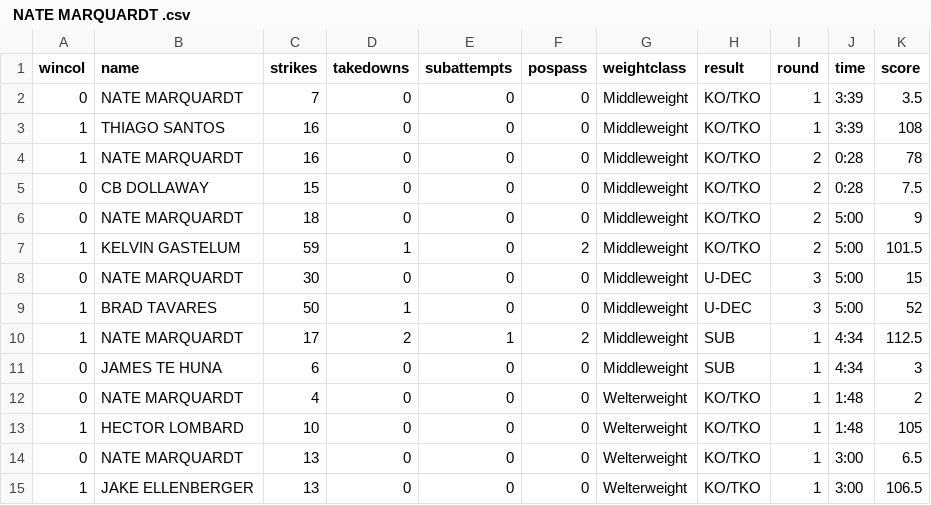
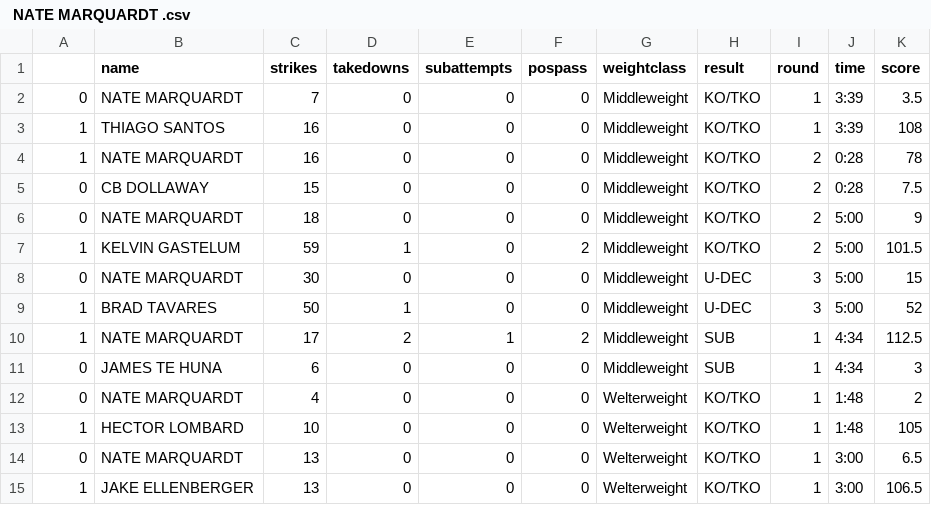
Before and after one commit to chrisjc3/mma_stats, a CSV file: data/ NATE MARQUARDT .csv, drawn as a sheet; the diff names each change by its address in the sheet, - before the commit and + after, or states it on an @@ line.

```diff
--- a/data/ NATE MARQUARDT .csv
+++ b/data/ NATE MARQUARDT .csv
-A1: wincol
+A1: (empty)
```
Also changed, not shown: data/ ALEX OLIVEIRA .csv, data/ JOSHUA BURKMAN .csv, 17 other files.
